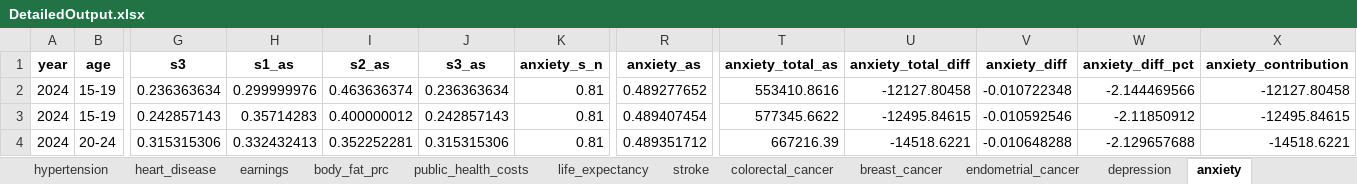
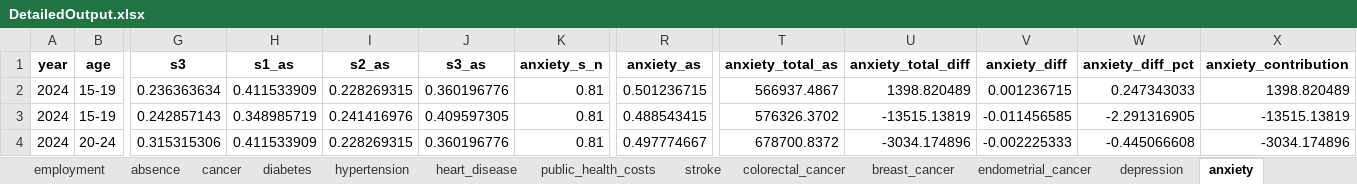
Before and after one commit to MateuszKrzakalaIBS/simulation2, an Excel workbook: DetailedOutput.xlsx, sheet anxiety, drawn as a sheet; only a part is shown, gaps mark what is left out; values as stored, in another font and other column widths than the file's, no borders; the diff covers the shown part only; the diff names each change by its address in the sheet, - before the commit and + after, or states it on an @@ line.

```diff
--- a/DetailedOutput.xlsx (sheet anxiety)
+++ b/DetailedOutput.xlsx (sheet anxiety)
-sheet tab: earnings
-sheet tab: body_fat_prc
-sheet tab: life_expectancy
-H2 (s1_as): 0.299999976
+H2 (s1_as): 0.411533909
-I2 (s2_as): 0.463636374
+I2 (s2_as): 0.228269315
-J2 (s3_as): 0.236363634
+J2 (s3_as): 0.360196776
-R2 (anxiety_as): 0.489277652
+R2 (anxiety_as): 0.501236715
-T2 (anxiety_total_as): 553410.8616
+T2 (anxiety_total_as): 566937.4867
-U2 (anxiety_total_diff): -12127.80458
+U2 (anxiety_total_diff): 1398.820489
-V2 (anxiety_diff): -0.010722348
+V2 (anxiety_diff): 0.001236715
-W2 (anxiety_diff_pct): -2.144469566
+W2 (anxiety_diff_pct): 0.247343033
-X2 (anxiety_contribution): -12127.80458
+X2 (anxiety_contribution): 1398.820489
-H3 (s1_as): 0.35714283
+H3 (s1_as): 0.348985719
-I3 (s2_as): 0.400000012
+I3 (s2_as): 0.241416976
-J3 (s3_as): 0.242857143
+J3 (s3_as): 0.409597305
-R3 (anxiety_as): 0.489407454
+R3 (anxiety_as): 0.488543415
-T3 (anxiety_total_as): 577345.6622
+T3 (anxiety_total_as): 576326.3702
-U3 (anxiety_total_diff): -12495.84615
+U3 (anxiety_total_diff): -13515.13819
-V3 (anxiety_diff): -0.010592546
+V3 (anxiety_diff): -0.011456585
-W3 (anxiety_diff_pct): -2.11850912
+W3 (anxiety_diff_pct): -2.291316905
-X3 (anxiety_contribution): -12495.84615
+X3 (anxiety_contribution): -13515.13819
-H4 (s1_as): 0.332432413
+H4 (s1_as): 0.411533909
-I4 (s2_as): 0.352252281
+I4 (s2_as): 0.228269315
-J4 (s3_as): 0.315315306
+J4 (s3_as): 0.360196776
-R4 (anxiety_as): 0.489351712
+R4 (anxiety_as): 0.497774667
-T4 (anxiety_total_as): 667216.39
+T4 (anxiety_total_as): 678700.8372
-U4 (anxiety_total_diff): -14518.6221
+U4 (anxiety_total_diff): -3034.174896
-V4 (anxiety_diff): -0.010648288
+V4 (anxiety_diff): -0.002225333
-W4 (anxiety_diff_pct): -2.129657688
+W4 (anxiety_diff_pct): -0.445066608
-X4 (anxiety_contribution): -14518.6221
+X4 (anxiety_contribution): -3034.174896
```
Also changed, not shown: 225 edited cells elsewhere in this sheet, sheet cancer, sheet Summary, sheet hypertension, sheet diabetes, sheet absence, sheet depression, 10 more sheets, Input.xlsx, Output.xlsx, 38 other files.
